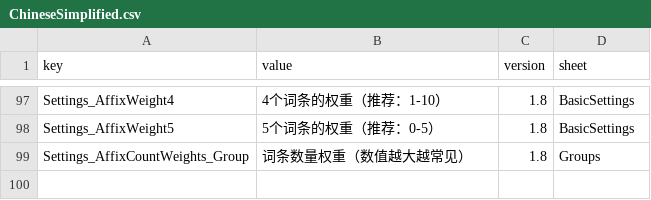
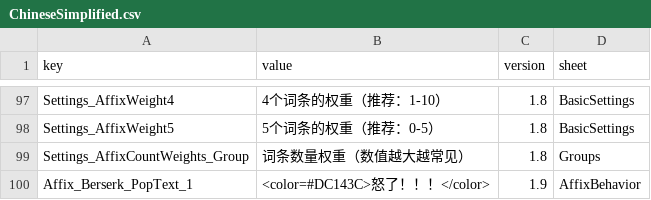
Before and after one commit to LOVEIII486/EliteEnemies, a CSV file: Localization/ChineseSimplified.csv, drawn as a sheet; only a part is shown, gaps mark what is left out.

```diff
--- a/Localization/ChineseSimplified.csv
+++ b/Localization/ChineseSimplified.csv
@@ -99 +99,2 @@ Settings_AffixWeight5,5个词条的权重（推荐：0-5）,1.8,BasicSettings
 Settings_AffixCountWeights_Group,词条数量权重（数值越大越常见）,1.8,Groups
+Affix_Berserk_PopText_1,<color=#DC143C>怒了！！！</color>,1.9,AffixBehavior
```
Also changed, not shown: Localization/ChineseTraditional.csv, Localization/English.csv, 6 other files.
